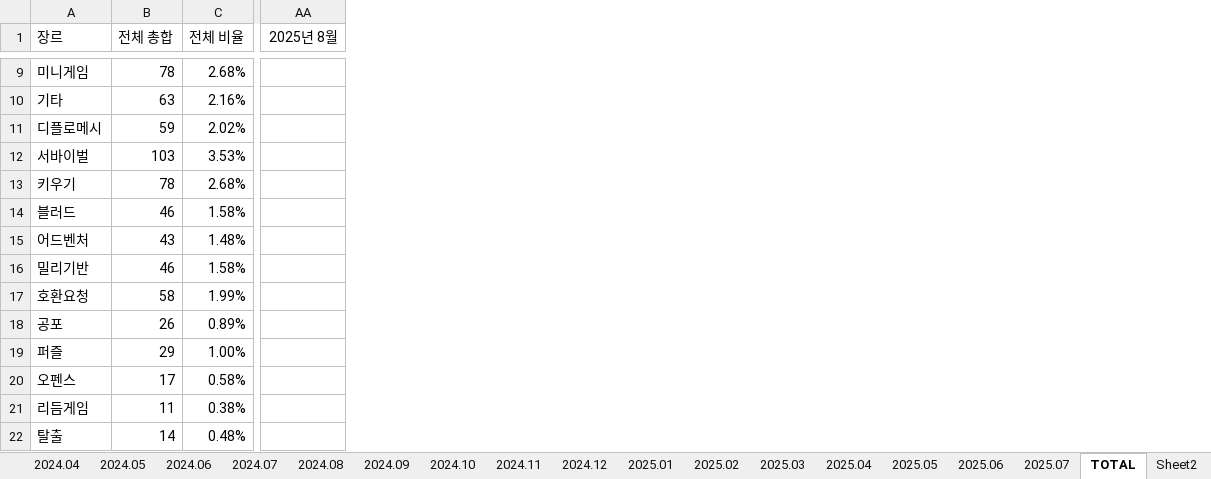
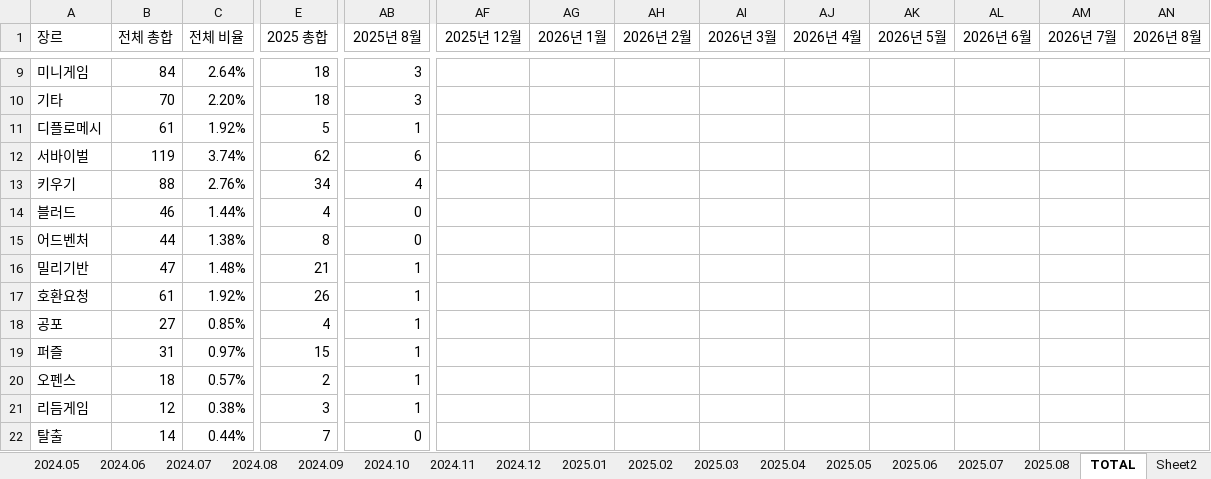
Before and after one commit to AINukeHere/EDAC_Analytics, an Excel workbook: 장르 분포 그래프.xlsx, sheet TOTAL, drawn as a sheet; only a part is shown, gaps mark what is left out; values as stored, in another font and other column widths than the file's, no borders; charts and pictures not drawn; addresses are those after the commit; the diff covers the shown part only; the diff names each change by its address in the sheet, - before the commit and + after, or states it on an @@ line.

```diff
--- a/장르 분포 그래프.xlsx (sheet TOTAL)
+++ b/장르 분포 그래프.xlsx (sheet TOTAL)
+sheet tab: 2025.08
+column E (2025 총합), rows 9-22: 18 | 18 | 5 | 62 | 34 | 4 | 8 | 21 | 26 | 4 | 15 | 2 | 3 | 7
+column AF (2025년 12월), empty
+column AG (2026년 1월), empty
+column AH (2026년 2월), empty
+column AI (2026년 3월), empty
+column AJ (2026년 4월), empty
+column AK (2026년 5월), empty
+column AL (2026년 6월), empty
+column AM (2026년 7월), empty
+column AN (2026년 8월), empty
-B9 (전체 총합): 78
+B9 (전체 총합): 84
-C9 (전체 비율): 2.68%
+C9 (전체 비율): 2.64%
-AB9:AB10 (2025년 8월): (empty)
+AB9:AB10 (2025년 8월): 3
-B10 (전체 총합): 63
+B10 (전체 총합): 70
-C10 (전체 비율): 2.16%
+C10 (전체 비율): 2.20%
-B11 (전체 총합): 59
+B11 (전체 총합): 61
-C11 (전체 비율): 2.02%
+C11 (전체 비율): 1.92%
-AB11 (2025년 8월): (empty)
+AB11 (2025년 8월): 1
-B12 (전체 총합): 103
+B12 (전체 총합): 119
-C12 (전체 비율): 3.53%
+C12 (전체 비율): 3.74%
-AB12 (2025년 8월): (empty)
+AB12 (2025년 8월): 6
-B13 (전체 총합): 78
+B13 (전체 총합): 88
-C13 (전체 비율): 2.68%
+C13 (전체 비율): 2.76%
-AB13 (2025년 8월): (empty)
+AB13 (2025년 8월): 4
-C14 (전체 비율): 1.58%
+C14 (전체 비율): 1.44%
-AB14:AB15 (2025년 8월): (empty)
+AB14:AB15 (2025년 8월): 0
-B15 (전체 총합): 43
+B15 (전체 총합): 44
-C15 (전체 비율): 1.48%
+C15 (전체 비율): 1.38%
-B16 (전체 총합): 46
+B16 (전체 총합): 47
-C16 (전체 비율): 1.58%
+C16 (전체 비율): 1.48%
-AB16:AB21 (2025년 8월): (empty)
+AB16:AB21 (2025년 8월): 1
-B17 (전체 총합): 58
+B17 (전체 총합): 61
-C17 (전체 비율): 1.99%
+C17 (전체 비율): 1.92%
-B18 (전체 총합): 26
+B18 (전체 총합): 27
-C18 (전체 비율): 0.89%
+C18 (전체 비율): 0.85%
-B19 (전체 총합): 29
+B19 (전체 총합): 31
-C19 (전체 비율): 1.00%
+C19 (전체 비율): 0.97%
-B20 (전체 총합): 17
+B20 (전체 총합): 18
-C20 (전체 비율): 0.58%
+C20 (전체 비율): 0.57%
-B21 (전체 총합): 11
+B21 (전체 총합): 12
-C22 (전체 비율): 0.48%
+C22 (전체 비율): 0.44%
-AB22 (2025년 8월): (empty)
+AB22 (2025년 8월): 0
```
Also changed, not shown: 5 added columns and 35 edited cells elsewhere in this sheet, formulas that keep their value, charts or pictures, 2 other files.
